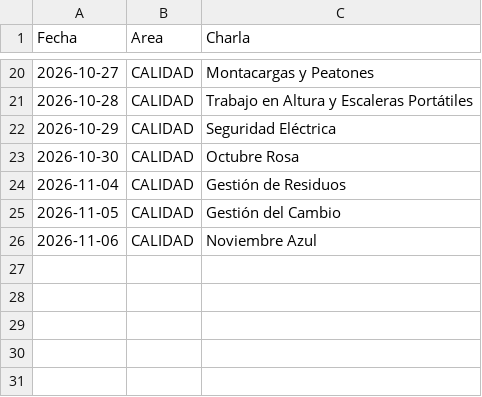
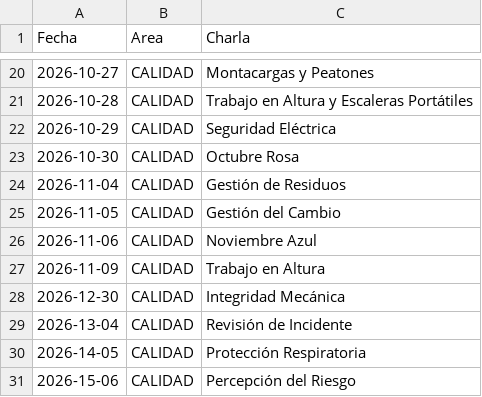
Before and after one commit to steff-1804/registro-asistencia-flask, a CSV file: CHARLAS.csv, drawn as a sheet; only a part is shown, gaps mark what is left out; the diff names each change by its address in the sheet, - before the commit and + after, or states it on an @@ line.

Commit message:
Update CHARLAS.csv

```diff
--- a/CHARLAS.csv
+++ b/CHARLAS.csv
+row 27: 2026-11-09 | CALIDAD | Trabajo en Altura
+row 28: 2026-12-30 | CALIDAD | Integridad Mecánica
+row 29: 2026-13-04 | CALIDAD | Revisión de Incidente
+row 30: 2026-14-05 | CALIDAD | Protección Respiratoria
+row 31: 2026-15-06 | CALIDAD | Percepción del Riesgo
```
